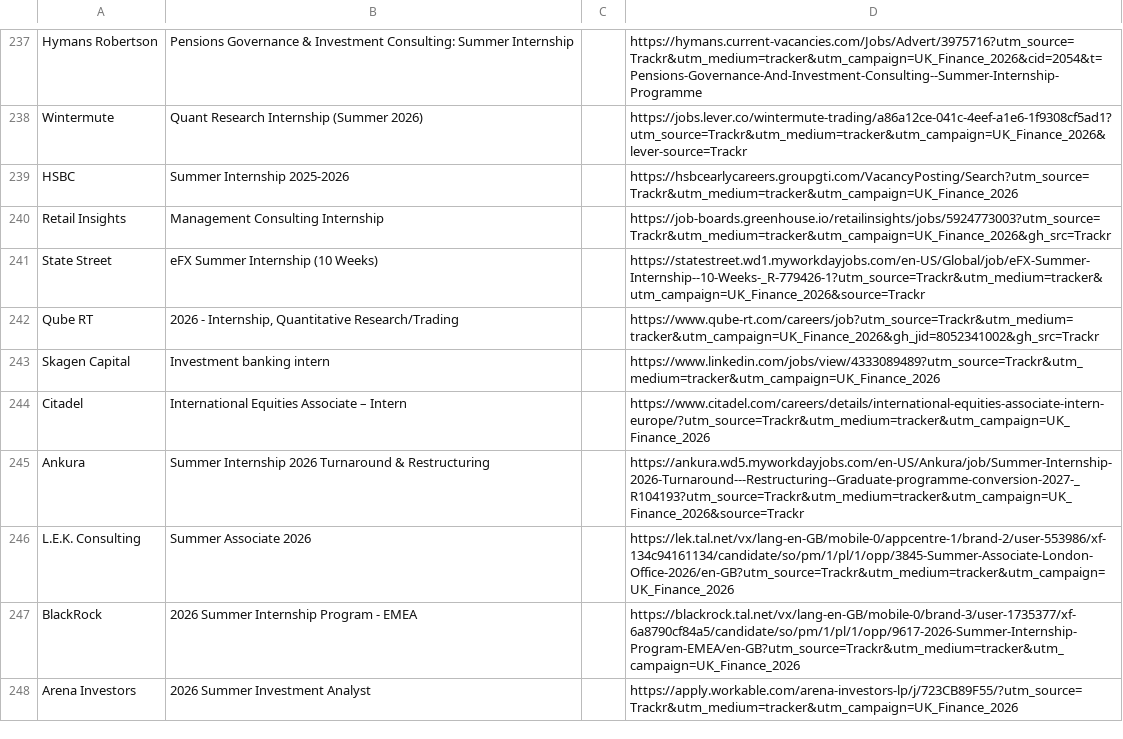
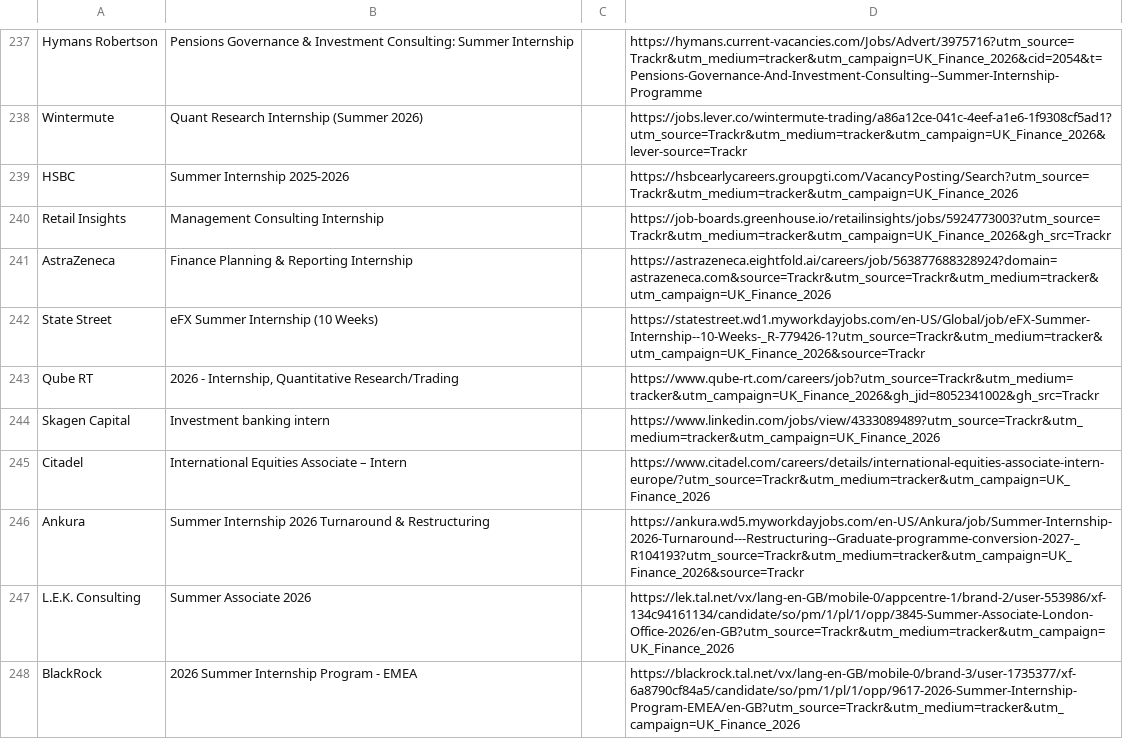
Before and after one commit to ludovicstvys/SummerIntern, a CSV file: processus_ouverts.csv, drawn as a sheet; only a part is shown, gaps mark what is left out; the shorter side is filled out with more unchanged rows; the diff names each change by its address in the sheet, - before the commit and + after, or states it on an @@ line.

```diff
--- a/processus_ouverts.csv
+++ b/processus_ouverts.csv
+row 241: AstraZeneca | Finance Planning & Reporting Internship |  | https://astrazeneca.eightfold.ai/careers/job/563877688328924?domain=astrazeneca.com&source=Trackr&utm_source=Trackr&utm_medium=tracker&utm_campaign=UK_Finance_2026
```
